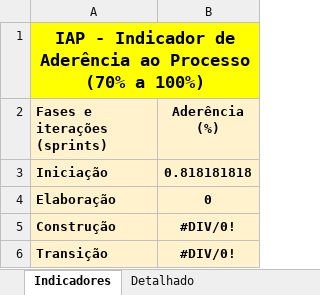
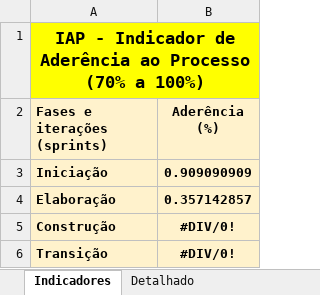
Before and after one commit to mr-wealth/SYLF, an Excel workbook: 6.Gerenciamento de Projeto/SYLF - Checklist Verificacao de Projeto.xlsx, sheet Indicadores, drawn as a sheet; values as stored, in another font and other column widths than the file's, no borders; charts and pictures not drawn; the diff names each change by its address in the sheet, - before the commit and + after, or states it on an @@ line.

```diff
--- a/6.Gerenciamento de Projeto/SYLF - Checklist Verificacao de Projeto.xlsx (sheet Indicadores)
+++ b/6.Gerenciamento de Projeto/SYLF - Checklist Verificacao de Projeto.xlsx (sheet Indicadores)
-B3 (Aderência (%)): 0.818181818
+B3 (Aderência (%)): 0.909090909
-B4 (Aderência (%)): 0
+B4 (Aderência (%)): 0.357142857
```
Also changed, not shown: sheet Detalhado, sheet Ver-Elaboração1, sheet Ver-Iniciação1, hidden cells, charts or pictures, 4 other files.
